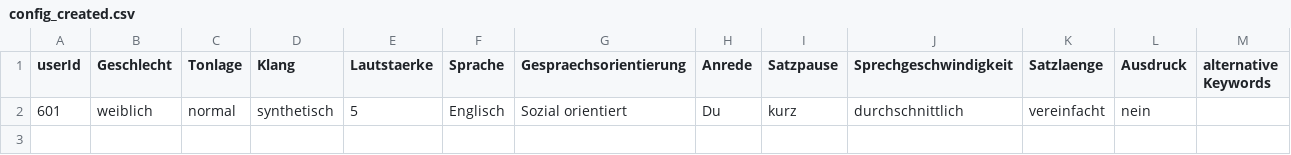
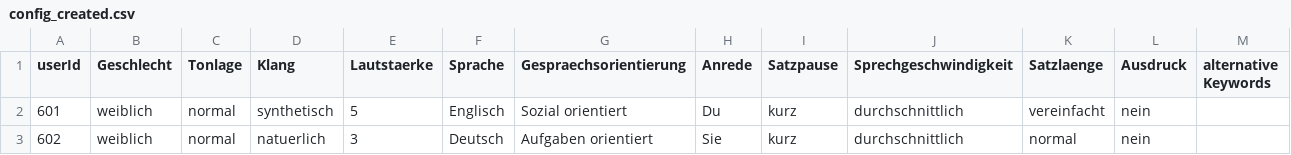
Before and after one commit to EmelieRadziwill/MCI_Sprachinteraktion, a CSV file: RecSys/Resources/config_created.csv, drawn as a sheet; the diff names each change by its address in the sheet, - before the commit and + after, or states it on an @@ line.

```diff
--- a/RecSys/Resources/config_created.csv
+++ b/RecSys/Resources/config_created.csv
+row 3: 602 | weiblich | normal | natuerlich | 3 | Deutsch | Aufgaben orientiert | Sie | kurz | durchschnittlich | normal | nein
```
Also changed, not shown: 6 other files.
